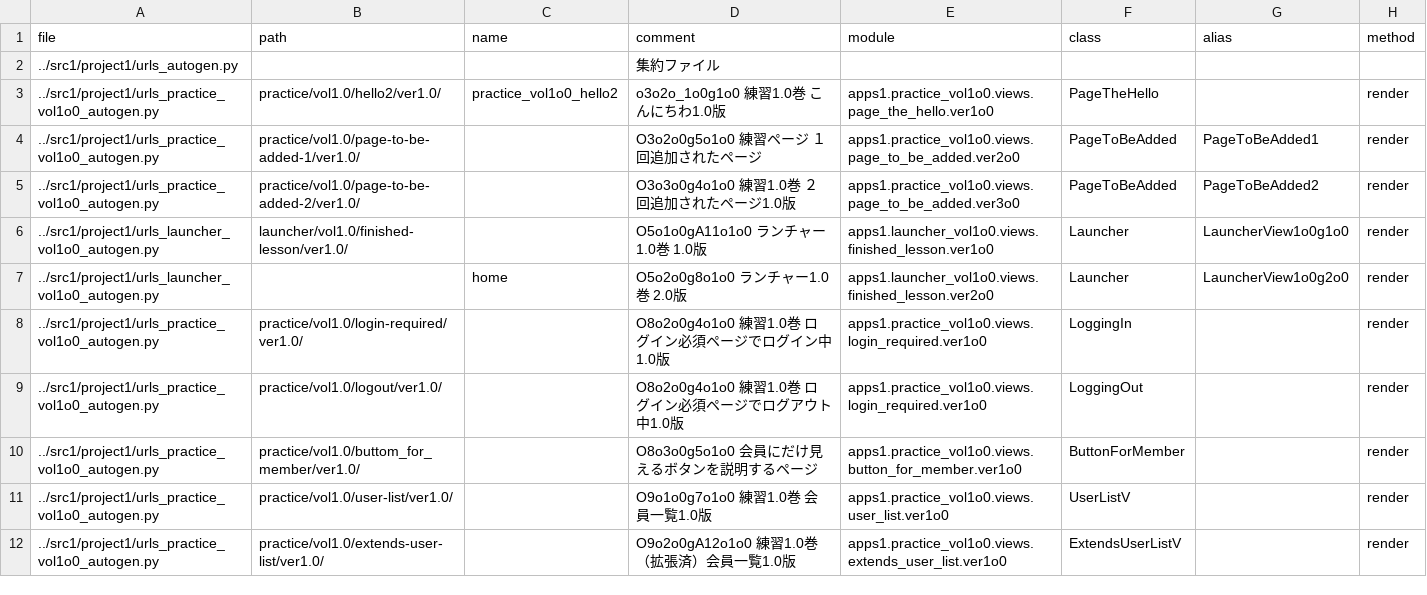
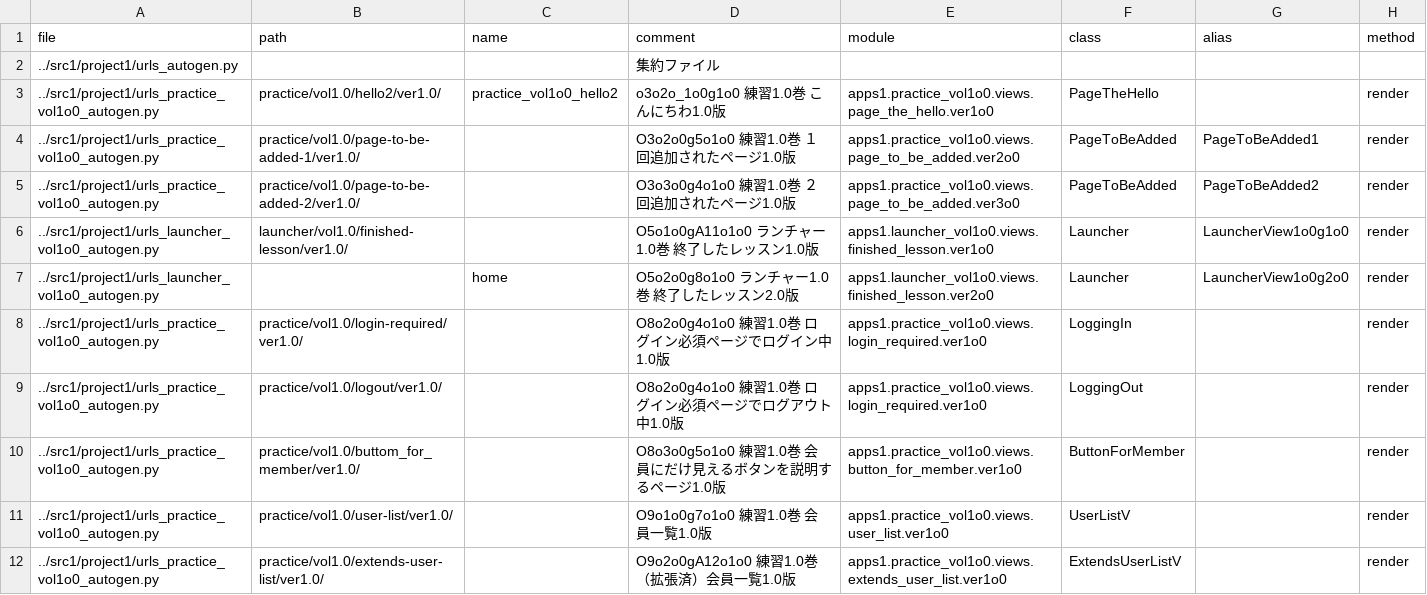
Before and after one commit to muzudho/django-practice2, a CSV file: src1_meta/data/urls.csv, drawn as a sheet; only a part is shown; the diff covers the shown part only.

```diff
--- a/src1_meta/data/urls.csv
+++ b/src1_meta/data/urls.csv
@@ -3,9 +3,9 @@ file,path,name,comment,module,class,alias,method
 ../src1/project1/urls_practice_vol1o0_autogen.py,practice/vol1.0/hello2/ver1.0/,practice_vol1o0_hello2,"o3o2o_1o0g1o0 練習1.0巻 こんにちわ1.0版",apps1.practice_vol1o0.views.page_the_hello.ver1o0,PageTheHello,,render
-../src1/project1/urls_practice_vol1o0_autogen.py,practice/vol1.0/page-to-be-added-1/ver1.0/,,"O3o2o0g5o1o0 練習ページ １回追加されたページ",apps1.practice_vol1o0.views.page_to_be_added.ver2o0,PageToBeAdded,PageToBeAdded1,render
+../src1/project1/urls_practice_vol1o0_autogen.py,practice/vol1.0/page-to-be-added-1/ver1.0/,,"O3o2o0g5o1o0 練習1.0巻 １回追加されたページ1.0版",apps1.practice_vol1o0.views.page_to_be_added.ver2o0,PageToBeAdded,PageToBeAdded1,render
 ../src1/project1/urls_practice_vol1o0_autogen.py,practice/vol1.0/page-to-be-added-2/ver1.0/,,"O3o3o0g4o1o0 練習1.0巻 ２回追加されたページ1.0版",apps1.practice_vol1o0.views.page_to_be_added.ver3o0,PageToBeAdded,PageToBeAdded2,render
-../src1/project1/urls_launcher_vol1o0_autogen.py,launcher/vol1.0/finished-lesson/ver1.0/,,"O5o1o0gA11o1o0 ランチャー1.0巻 1.0版",apps1.launcher_vol1o0.views.finished_lesson.ver1o0,Launcher,LauncherView1o0g1o0,render
-../src1/project1/urls_launcher_vol1o0_autogen.py,,home,"O5o2o0g8o1o0 ランチャー1.0巻 2.0版",apps1.launcher_vol1o0.views.finished_lesson.ver2o0,Launcher,LauncherView1o0g2o0,render
+../src1/project1/urls_launcher_vol1o0_autogen.py,launcher/vol1.0/finished-lesson/ver1.0/,,"O5o1o0gA11o1o0 ランチャー1.0巻 終了したレッスン1.0版",apps1.launcher_vol1o0.views.finished_lesson.ver1o0,Launcher,LauncherView1o0g1o0,render
+../src1/project1/urls_launcher_vol1o0_autogen.py,,home,"O5o2o0g8o1o0 ランチャー1.0巻 終了したレッスン2.0版",apps1.launcher_vol1o0.views.finished_lesson.ver2o0,Launcher,LauncherView1o0g2o0,render
 ../src1/project1/urls_practice_vol1o0_autogen.py,practice/vol1.0/login-required/ver1.0/,,"O8o2o0g4o1o0 練習1.0巻 ログイン必須ページでログイン中1.0版",apps1.practice_vol1o0.views.login_required.ver1o0,LoggingIn,,render
 ../src1/project1/urls_practice_vol1o0_autogen.py,practice/vol1.0/logout/ver1.0/,,"O8o2o0g4o1o0 練習1.0巻 ログイン必須ページでログアウト中1.0版",apps1.practice_vol1o0.views.login_required.ver1o0,LoggingOut,,render
-../src1/project1/urls_practice_vol1o0_autogen.py,practice/vol1.0/buttom_for_member/ver1.0/,,"O8o3o0g5o1o0 会員にだけ見えるボタンを説明するページ",apps1.practice_vol1o0.views.button_for_member.ver1o0,ButtonForMember,,render
+../src1/project1/urls_practice_vol1o0_autogen.py,practice/vol1.0/buttom_for_member/ver1.0/,,"O8o3o0g5o1o0 練習1.0巻 会員にだけ見えるボタンを説明するページ1.0版",apps1.practice_vol1o0.views.button_for_member.ver1o0,ButtonForMember,,render
 ../src1/project1/urls_practice_vol1o0_autogen.py,practice/vol1.0/user-list/ver1.0/,,"O9o1o0g7o1o0 練習1.0巻 会員一覧1.0版",apps1.practice_vol1o0.views.user_list.ver1o0,UserListV,,render
```
Also changed, not shown: 20 edited cells elsewhere in this file, 6 other files.
